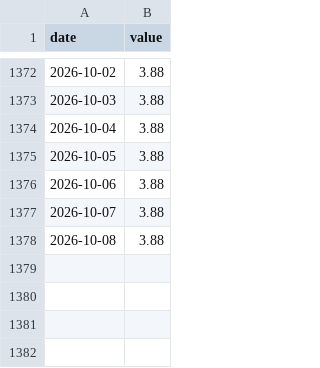
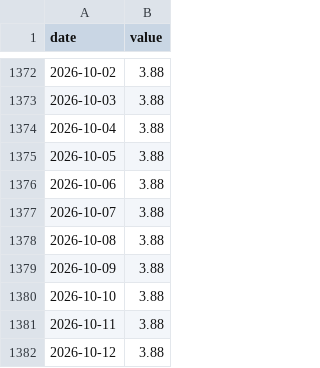
Before and after one commit to Alpha-Crew-Labs/Valkyrie-Odin, a CSV file: prototype/valkyrie-v4/data/00_RAW/fed_funds.csv, drawn as a sheet; only a part is shown, gaps mark what is left out; the diff names each change by its address in the sheet, - before the commit and + after, or states it on an @@ line.

```diff
--- a/prototype/valkyrie-v4/data/00_RAW/fed_funds.csv
+++ b/prototype/valkyrie-v4/data/00_RAW/fed_funds.csv
+row 1379: 2026-10-09 | 3.88
+row 1380: 2026-10-10 | 3.88
+row 1381: 2026-10-11 | 3.88
+row 1382: 2026-10-12 | 3.88
```
Also changed, not shown: prototype/valkyrie-v4/data/00_RAW/corp_aa3.csv, prototype/valkyrie-v4/data/00_RAW/kosdaq.csv, 6 other files.
